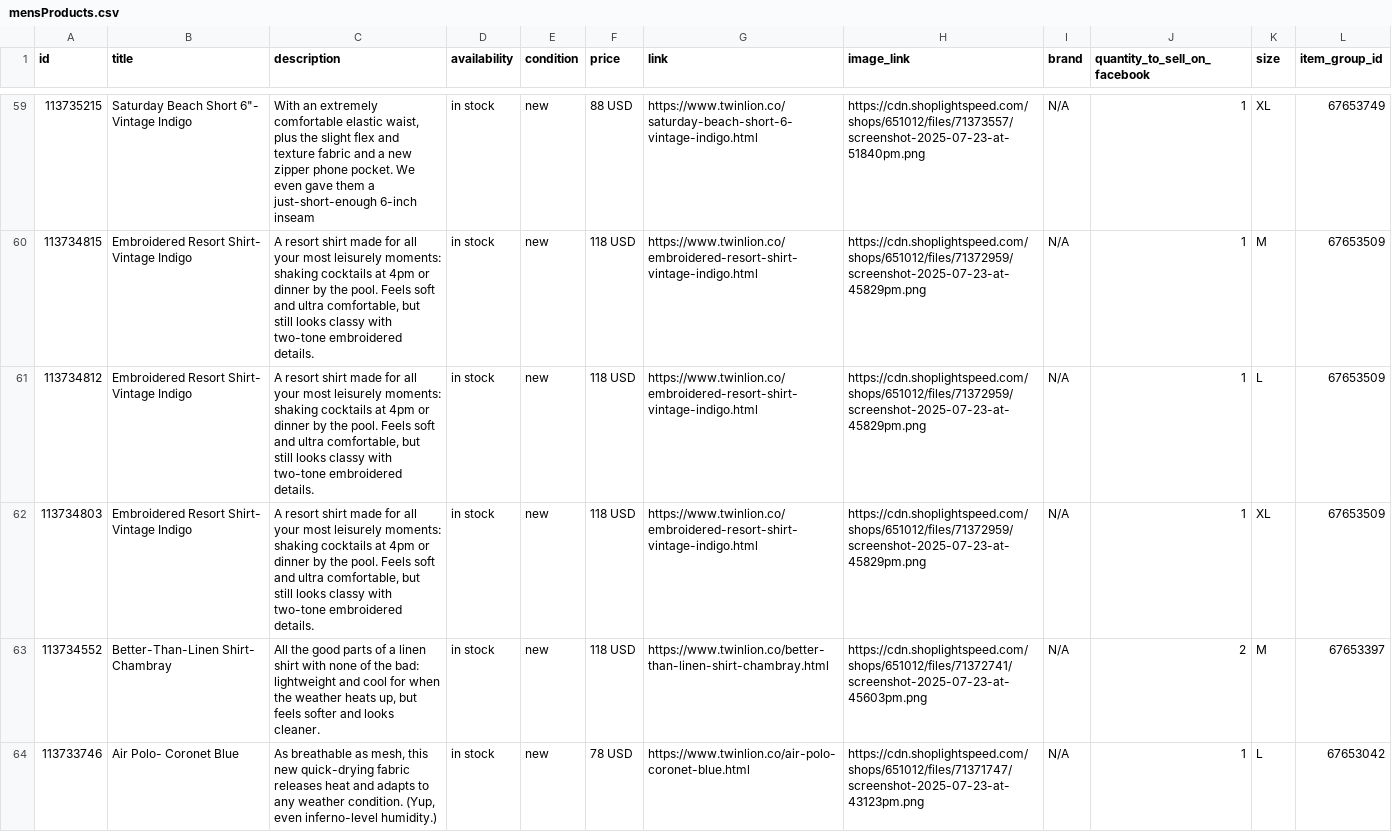
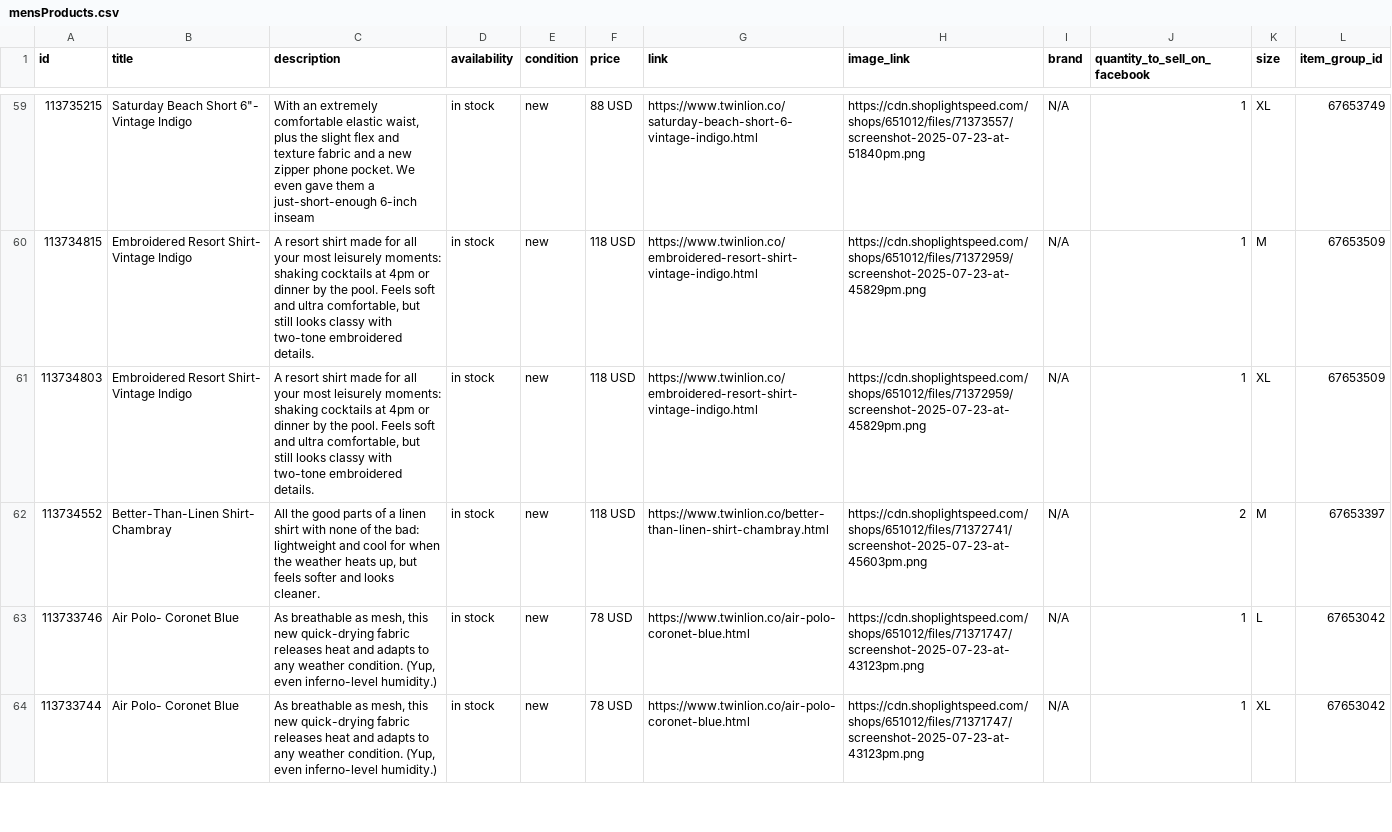
Before and after one commit to carolinewales/TwinLionMetaFeed, a CSV file: mensProducts.csv, drawn as a sheet; only a part is shown, gaps mark what is left out; the shorter side is filled out with more unchanged rows; the diff covers the shown part only.

```diff
--- a/mensProducts.csv
+++ b/mensProducts.csv
@@ -77,3 +77,2 @@ id,title,description,availability,condition,price,link,image_link,brand,quantity
 113734815,Embroidered Resort Shirt- Vintage Indigo,"A resort shirt made for all your most leisurely moments: shaking cocktails at 4pm or dinner by the pool. Feels soft and ultra comfortable, but still looks classy with two-tone embroidered details.",in stock,new,118 USD,https://www.twinlion.co/embroidered-resort-shirt-vintage-indigo.html,https://cdn.shoplightspeed.com/shops/651012/files/71372959/screenshot-2025-07-23-at-45829pm.png,N/A,1,M,67653509
-113734812,Embroidered Resort Shirt- Vintage Indigo,"A resort shirt made for all your most leisurely moments: shaking cocktails at 4pm or dinner by the pool. Feels soft and ultra comfortable, but still looks classy with two-tone embroidered details.",in stock,new,118 USD,https://www.twinlion.co/embroidered-resort-shirt-vintage-indigo.html,https://cdn.shoplightspeed.com/shops/651012/files/71372959/screenshot-2025-07-23-at-45829pm.png,N/A,1,L,67653509
 113734803,Embroidered Resort Shirt- Vintage Indigo,"A resort shirt made for all your most leisurely moments: shaking cocktails at 4pm or dinner by the pool. Feels soft and ultra comfortable, but still looks classy with two-tone embroidered details.",in stock,new,118 USD,https://www.twinlion.co/embroidered-resort-shirt-vintage-indigo.html,https://cdn.shoplightspeed.com/shops/651012/files/71372959/screenshot-2025-07-23-at-45829pm.png,N/A,1,XL,67653509
```
Also changed, not shown: 1 removed row elsewhere in this file.
